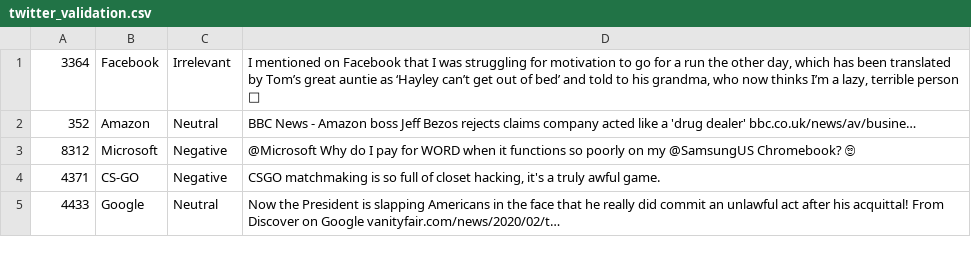
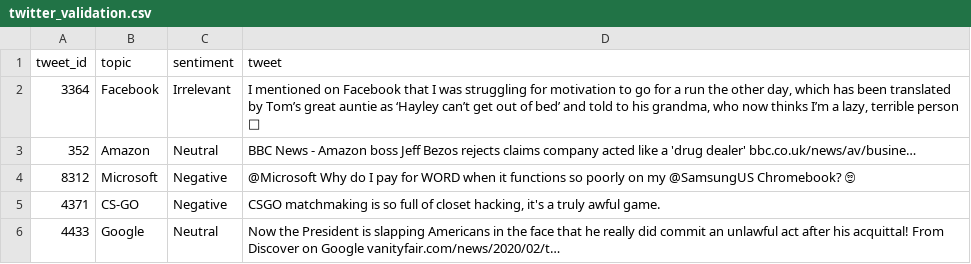
Before and after one commit to Marouan19/Twitter_sentiment_Analysis, a CSV file: Model/twitter_validation.csv, drawn as a sheet; only a part is shown.

Commit message:
app table work

```diff
--- a/Model/twitter_validation.csv
+++ b/Model/twitter_validation.csv
@@ -1 +1,2 @@
+tweet_id,topic,sentiment,tweet
 3364,Facebook,Irrelevant,"I mentioned on Facebook that I was struggling for motivation to go for a run the other day, which has been translated by Tom’s great auntie as ‘Hayley can’t get out of bed’ and told to his grandma, who now thinks I’m a lazy, terrible person 🤣"
```
Also changed, not shown: Application/uploads/twitter_validation.csv, 33 other files.
